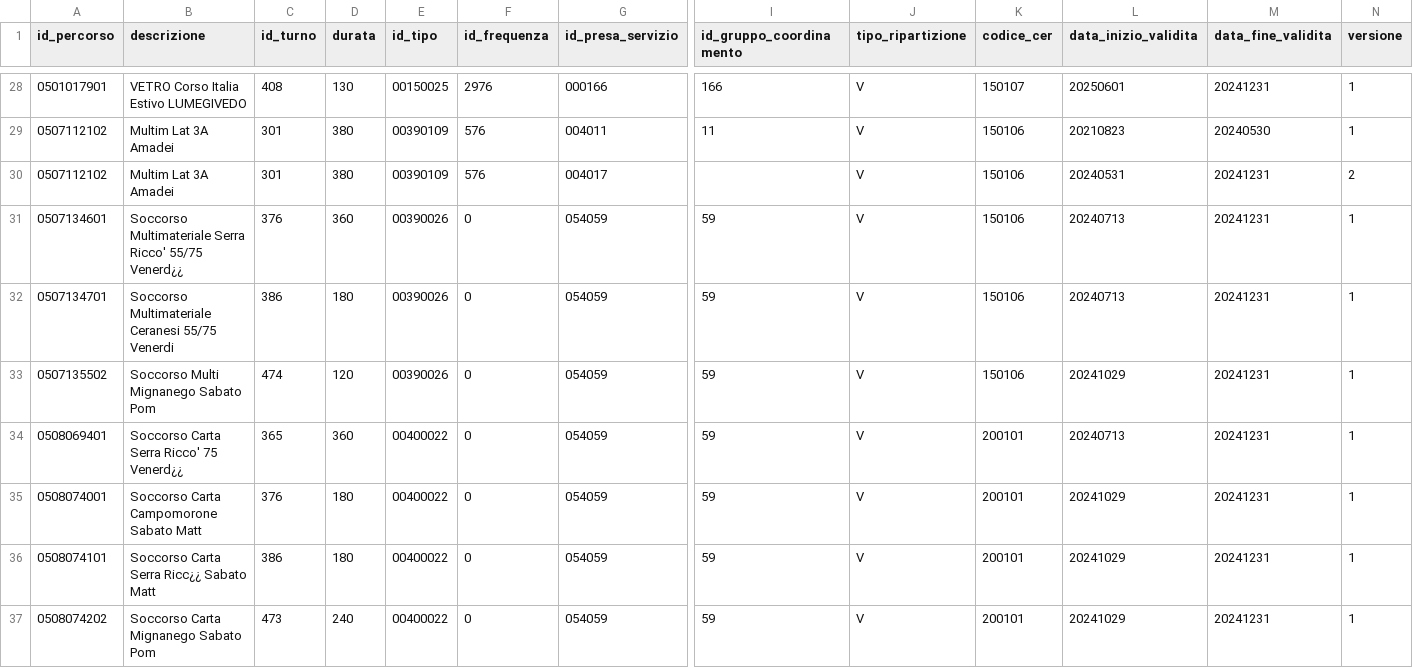
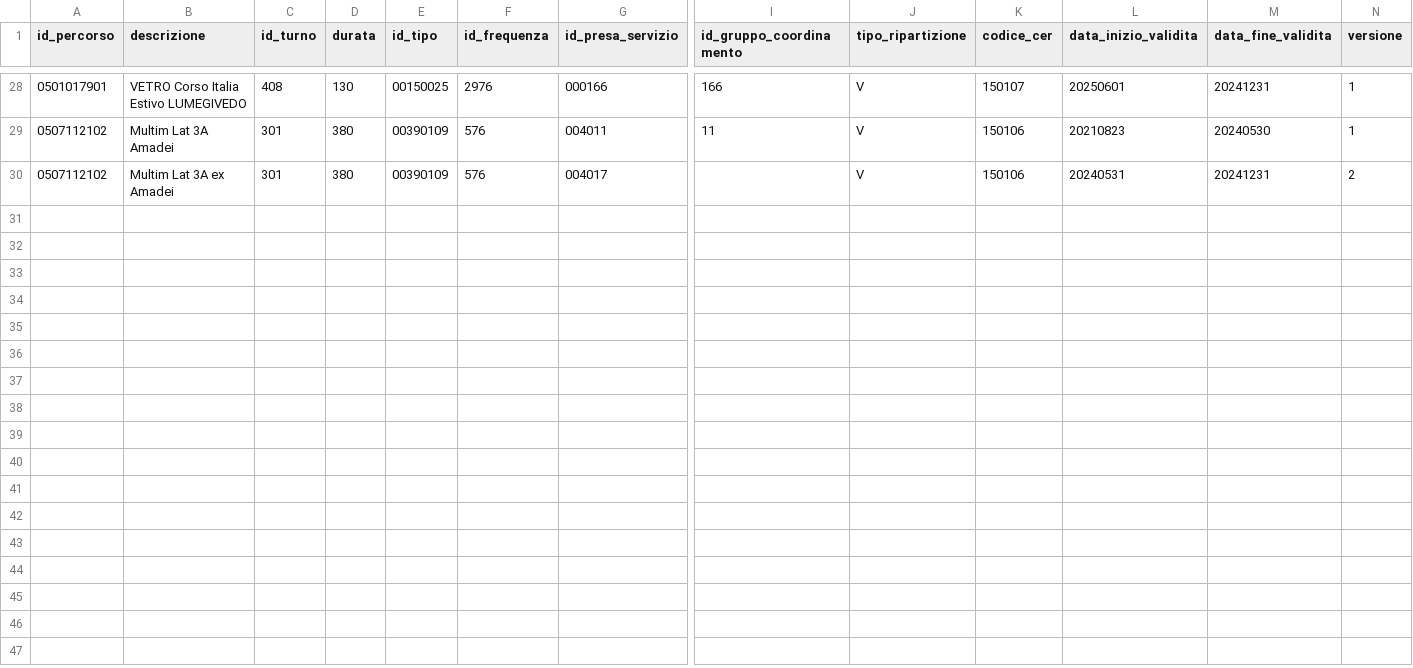
Before and after one commit to amiugete/script_sit_amiu, a CSV file: EKOVISION/log/anagrafe_servizi_ekovision.csv, drawn as a sheet; only a part is shown, gaps mark what is left out; rows hold the shown columns only; the diff names each change by its address in the sheet, - before the commit and + after, or states it on an @@ line.

```diff
--- a/EKOVISION/log/anagrafe_servizi_ekovision.csv
+++ b/EKOVISION/log/anagrafe_servizi_ekovision.csv
-B30 (descrizione): Multim Lat 3A Amadei
+B30 (descrizione): Multim Lat 3A ex Amadei
-row 31: 0507134601 | Soccorso Multimateriale Serra Ricco' 55/75 Venerd¿¿ | 376 | 360 | 00390026 | 0 | 054059 | 59 | V | 150106 | 20240713 | 20241231 | 1
-row 32: 0507134701 | Soccorso Multimateriale Ceranesi 55/75 Venerdi | 386 | 180 | 00390026 | 0 | 054059 | 59 | V | 150106 | 20240713 | 20241231 | 1
-row 33: 0507135502 | Soccorso Multi Mignanego Sabato Pom | 474 | 120 | 00390026 | 0 | 054059 | 59 | V | 150106 | 20241029 | 20241231 | 1
-row 34: 0508069401 | Soccorso Carta Serra Ricco' 75 Venerd¿¿ | 365 | 360 | 00400022 | 0 | 054059 | 59 | V | 200101 | 20240713 | 20241231 | 1
-row 35: 0508074001 | Soccorso Carta Campomorone Sabato Matt | 376 | 180 | 00400022 | 0 | 054059 | 59 | V | 200101 | 20241029 | 20241231 | 1
-row 36: 0508074101 | Soccorso Carta Serra Ricc¿¿ Sabato Matt | 386 | 180 | 00400022 | 0 | 054059 | 59 | V | 200101 | 20241029 | 20241231 | 1
-row 37: 0508074202 | Soccorso Carta Mignanego Sabato Pom | 473 | 240 | 00400022 | 0 | 054059 | 59 | V | 200101 | 20241029 | 20241231 | 1
```
Also changed, not shown: personale/file_processati.csv, 4 other files.
